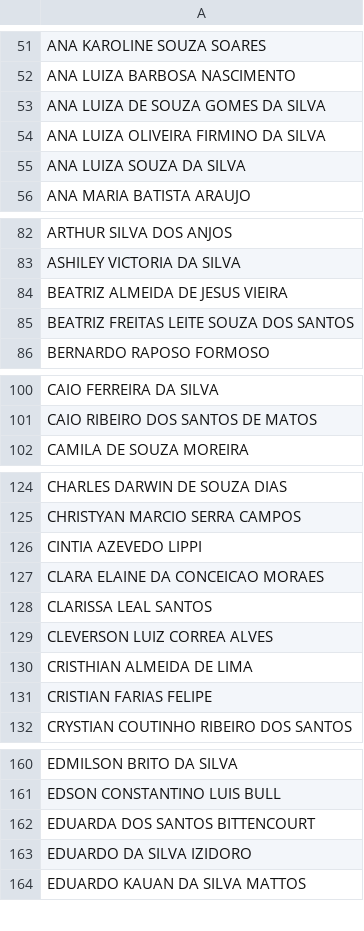
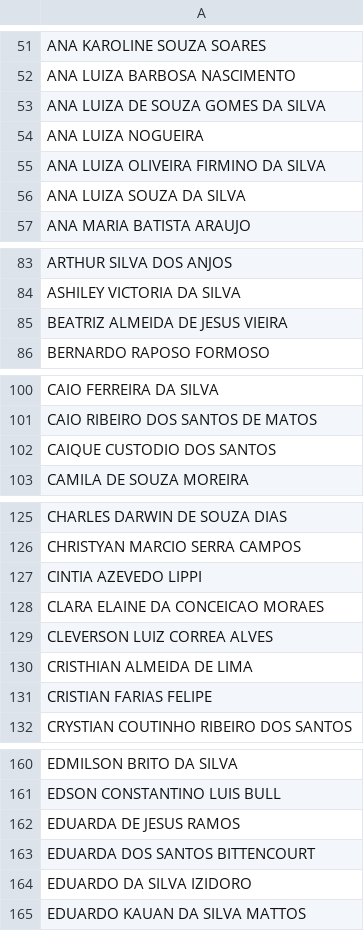
Before and after one commit to CaetaDesenv/caeta-desenv, a CSV file: DF_ALUNOSI.csv, drawn as a sheet; only a part is shown, gaps mark what is left out; removed rows and columns are numbered as before the commit, all else as after; the diff covers the shown part only; the diff names each change by its address in the sheet, - before the commit and + after, or states it on an @@ line.

```diff
--- a/DF_ALUNOSI.csv
+++ b/DF_ALUNOSI.csv
+row 54: ANA LUIZA NOGUEIRA
-row 85: BEATRIZ FREITAS LEITE SOUZA DOS SANTOS
+row 102: CAIQUE CUSTODIO DOS SANTOS
-row 128: CLARISSA LEAL SANTOS
+row 162: EDUARDA DE JESUS RAMOS
```
Also changed, not shown: 8 added rows and 3 removed rows elsewhere in this file, DF_ALUNOS.csv, DF_BENEFICIOS.csv, 10 other files.
